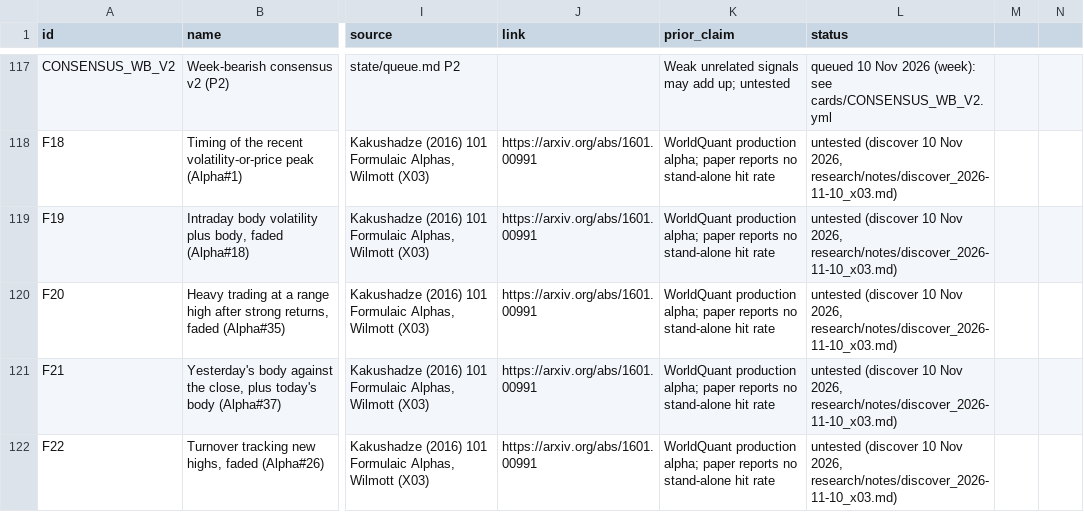
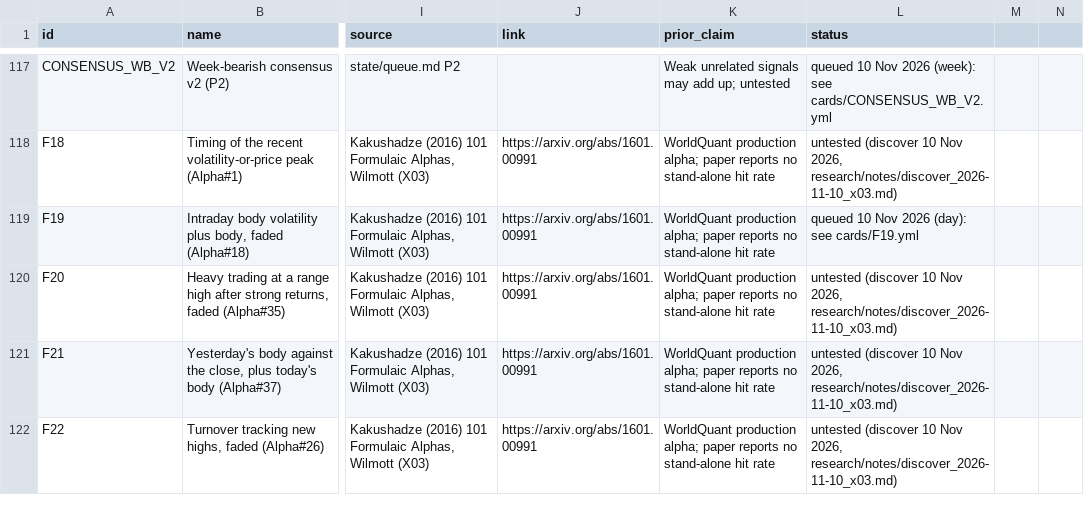
Before and after one commit to Achintya1311/stockstalker-lab, a CSV file: cards/catalog.csv, drawn as a sheet; only a part is shown, gaps mark what is left out; the diff names each change by its address in the sheet, - before the commit and + after, or states it on an @@ line.

```diff
--- a/cards/catalog.csv
+++ b/cards/catalog.csv
-L119 (status): untested (discover 10 Nov 2026, research/notes/discover_2026-11-10_x03.md)
+L119 (status): queued 10 Nov 2026 (day): see cards/F19.yml
```
Also changed, not shown: 11 other files.
